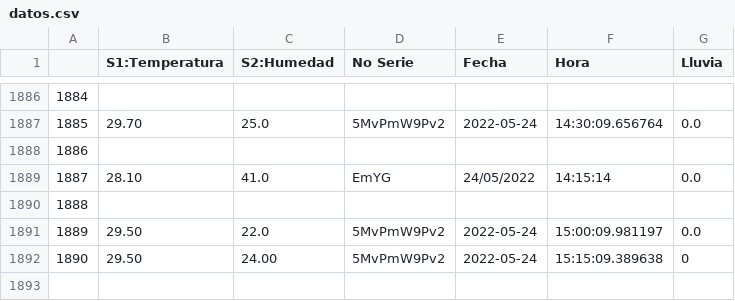
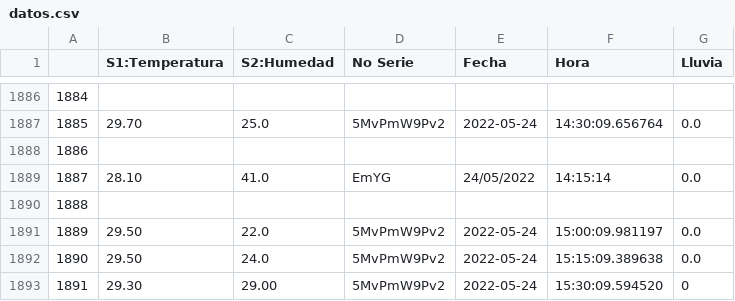
Before and after one commit to darkn-code/ClaseAI-2022, a CSV file: basedatos/datos.csv, drawn as a sheet; only a part is shown, gaps mark what is left out.

Commit message:
Datos Exteriores Alejandro

```diff
--- a/basedatos/datos.csv
+++ b/basedatos/datos.csv
@@ -1891,3 +1891,4 @@
 1889,29.50,22.0,5MvPmW9Pv2,2022-05-24,15:00:09.981197,0.0
-1890,29.50,24.00,5MvPmW9Pv2,2022-05-24,15:15:09.389638,"0
-"
+1890,29.50,24.0,5MvPmW9Pv2,2022-05-24,15:15:09.389638,0.0
+1891,29.30,29.00,5MvPmW9Pv2,2022-05-24,15:30:09.594520,"0
+"
```
